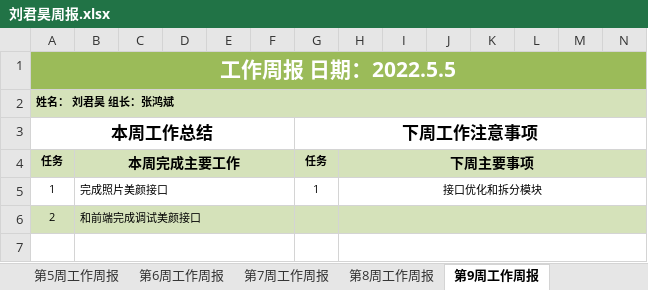
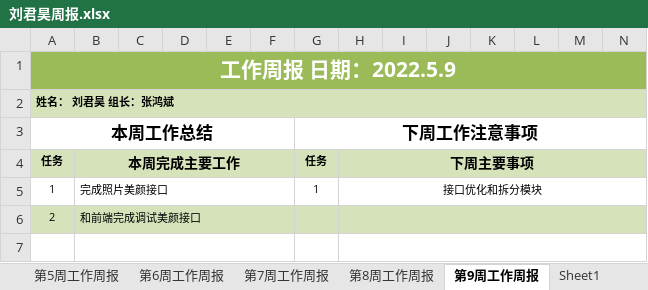
Before and after one commit to AzureStarz/IDPhotoProductionPlatform, an Excel workbook: weeklyReport/刘君昊/刘君昊周报.xlsx, sheet 第9周工作周报, drawn as a sheet; only a part is shown; values as stored, in another font and other column widths than the file's, no borders; the diff names each change by its address in the sheet, - before the commit and + after, or states it on an @@ line.

```diff
--- a/weeklyReport/刘君昊/刘君昊周报.xlsx (sheet 第9周工作周报)
+++ b/weeklyReport/刘君昊/刘君昊周报.xlsx (sheet 第9周工作周报)
+sheet tab: Sheet1
-A1 (本周工作总结): 工作周报 日期：2022.5.5
+A1 (本周工作总结): 工作周报 日期：2022.5.9
```
